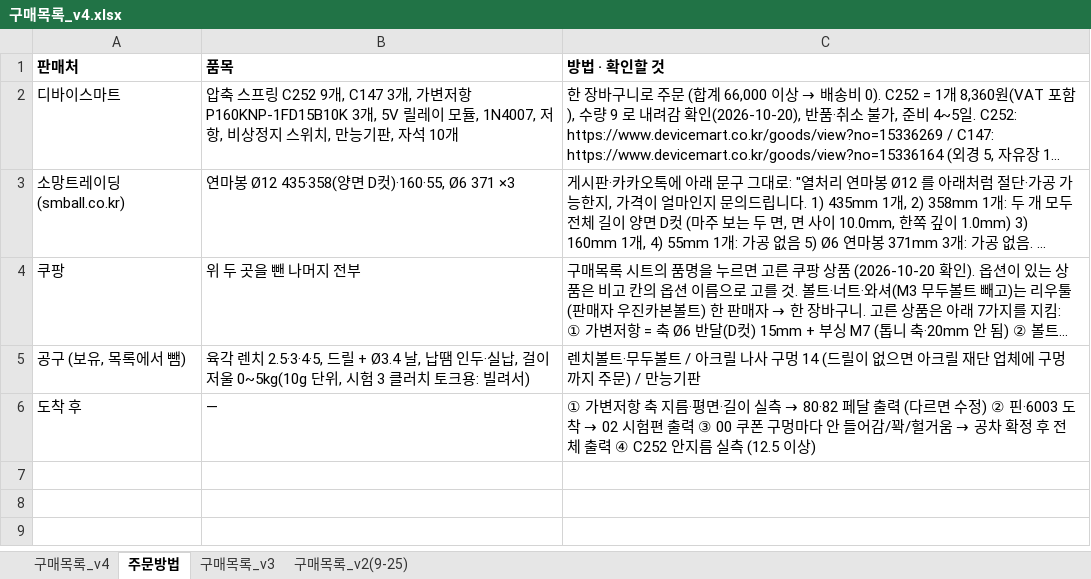
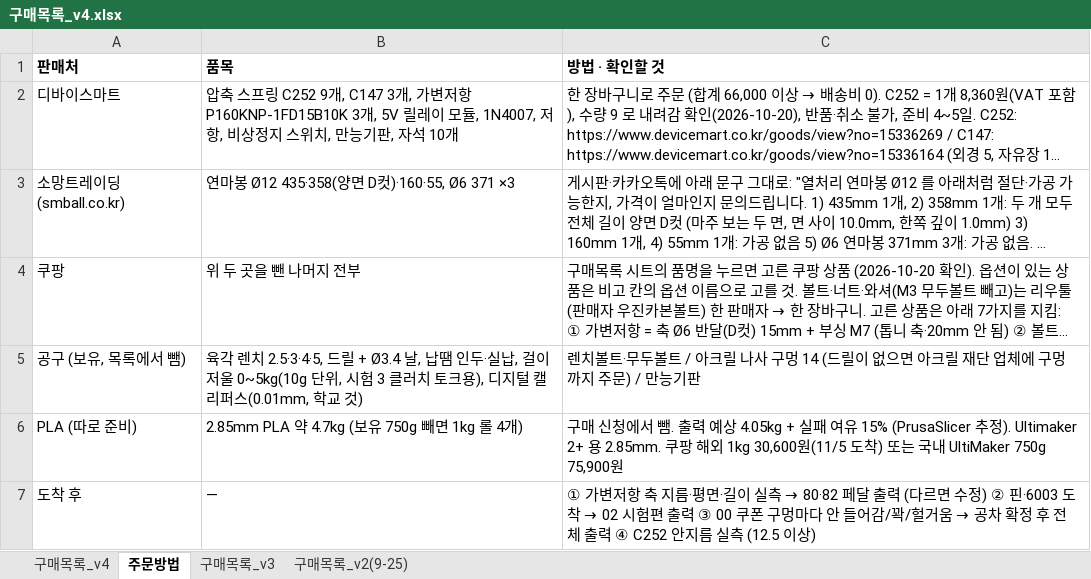
Before and after one commit to jang090623-alt/neo, an Excel workbook: v4/구매목록_v4.xlsx, sheet 주문방법, drawn as a sheet; long unchanged cells end in …; values as stored, in another font and other column widths than the file's, no borders; the diff names each change by its address in the sheet, - before the commit and + after, or states it on an @@ line.

```diff
--- a/v4/구매목록_v4.xlsx (sheet 주문방법)
+++ b/v4/구매목록_v4.xlsx (sheet 주문방법)
-B5 (품목): …토크용: 빌려서)
+B5 (품목): …토크용), 디지털 캘리퍼스(0.01mm, 학교 것)
+row 6: PLA (따로 준비) | 2.85mm PLA 약 4.7kg (보유 750g 빼면 1kg 롤 4개) | 구매 신청에서 뺌. 출력 예상 4.05kg + 실패 여유 15% (PrusaSlicer 추정). Ultimaker 2+ 용 2.85mm. 쿠팡 해외 1kg 30,600원(11/5 도착) 또는 국내 UltiMaker 750g 75,900원
```
Also changed, not shown: sheet 구매목록_v4, v4/구매신청_최종.xlsx, 2 other files.
